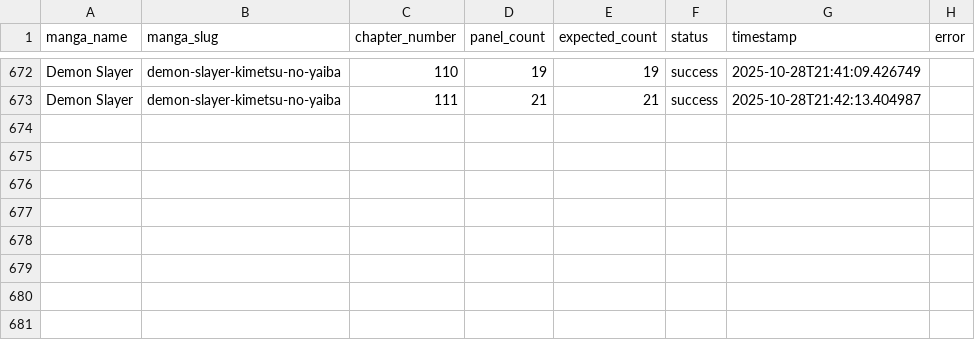
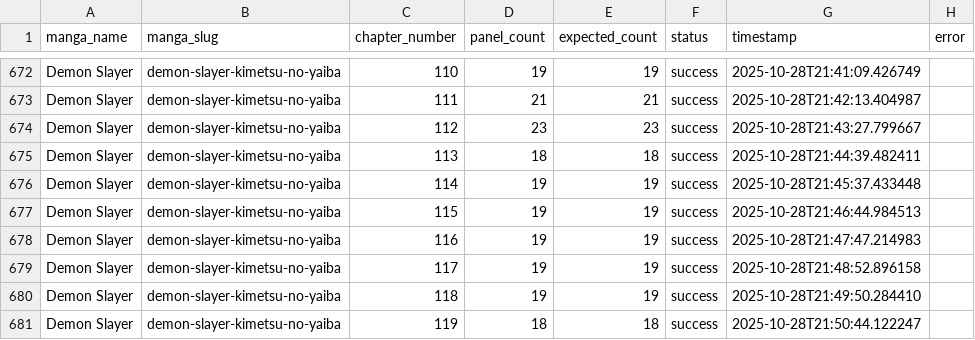
Before and after one commit to SafnasKaldeen/HiManga, a CSV file: public/manga_metadata.csv, drawn as a sheet; only a part is shown, gaps mark what is left out; the diff names each change by its address in the sheet, - before the commit and + after, or states it on an @@ line.

Commit message:
width

```diff
--- a/public/manga_metadata.csv
+++ b/public/manga_metadata.csv
+row 674: Demon Slayer | demon-slayer-kimetsu-no-yaiba | 112 | 23 | 23 | success | 2025-10-28T21:43:27.799667
+row 675: Demon Slayer | demon-slayer-kimetsu-no-yaiba | 113 | 18 | 18 | success | 2025-10-28T21:44:39.482411
+row 676: Demon Slayer | demon-slayer-kimetsu-no-yaiba | 114 | 19 | 19 | success | 2025-10-28T21:45:37.433448
+row 677: Demon Slayer | demon-slayer-kimetsu-no-yaiba | 115 | 19 | 19 | success | 2025-10-28T21:46:44.984513
+row 678: Demon Slayer | demon-slayer-kimetsu-no-yaiba | 116 | 19 | 19 | success | 2025-10-28T21:47:47.214983
+row 679: Demon Slayer | demon-slayer-kimetsu-no-yaiba | 117 | 19 | 19 | success | 2025-10-28T21:48:52.896158
+row 680: Demon Slayer | demon-slayer-kimetsu-no-yaiba | 118 | 19 | 19 | success | 2025-10-28T21:49:50.284410
+row 681: Demon Slayer | demon-slayer-kimetsu-no-yaiba | 119 | 18 | 18 | success | 2025-10-28T21:50:44.122247
```
